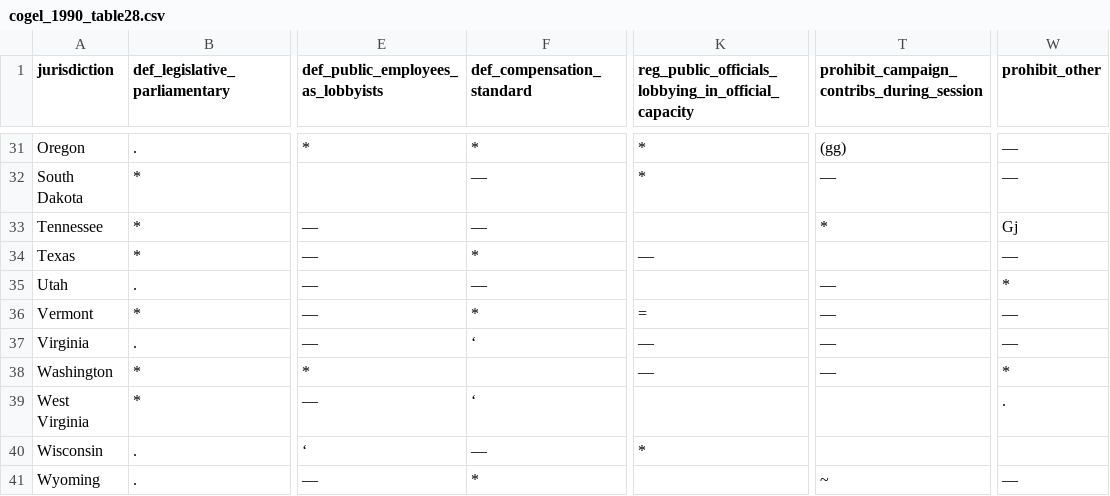
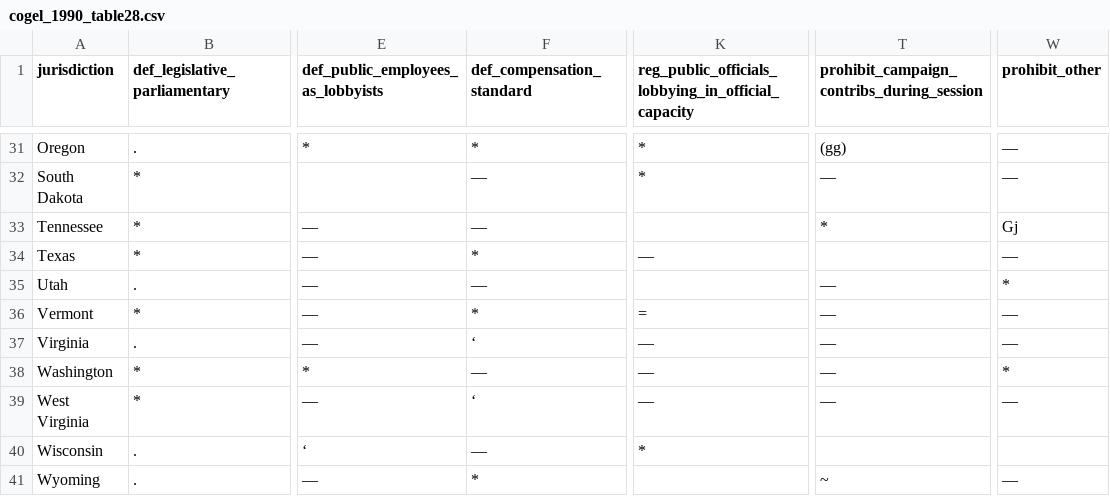
Before and after one commit to danparshall/lobby_analysis, a CSV file: docs/active/cogel-extraction/results/cogel_1990_table28.csv, drawn as a sheet; only a part is shown, gaps mark what is left out; the diff covers the shown part only; the diff names each change by its address in the sheet, - before the commit and + after, or states it on an @@ line.

```diff
--- a/docs/active/cogel-extraction/results/cogel_1990_table28.csv
+++ b/docs/active/cogel-extraction/results/cogel_1990_table28.csv
-F38 (def_compensation_standard): (empty)
+F38 (def_compensation_standard): —
-K39: (empty)
+K39: —
-T39: (empty)
+T39: —
-W39 (prohibit_other): .
+W39 (prohibit_other): —
```
Also changed, not shown: 32 edited cells elsewhere in this file, docs/active/cogel-extraction/results/cogel_1990_grid_warnings.tsv, docs/active/cogel-extraction/results/cogel_1990_table29.csv, 9 other files.
